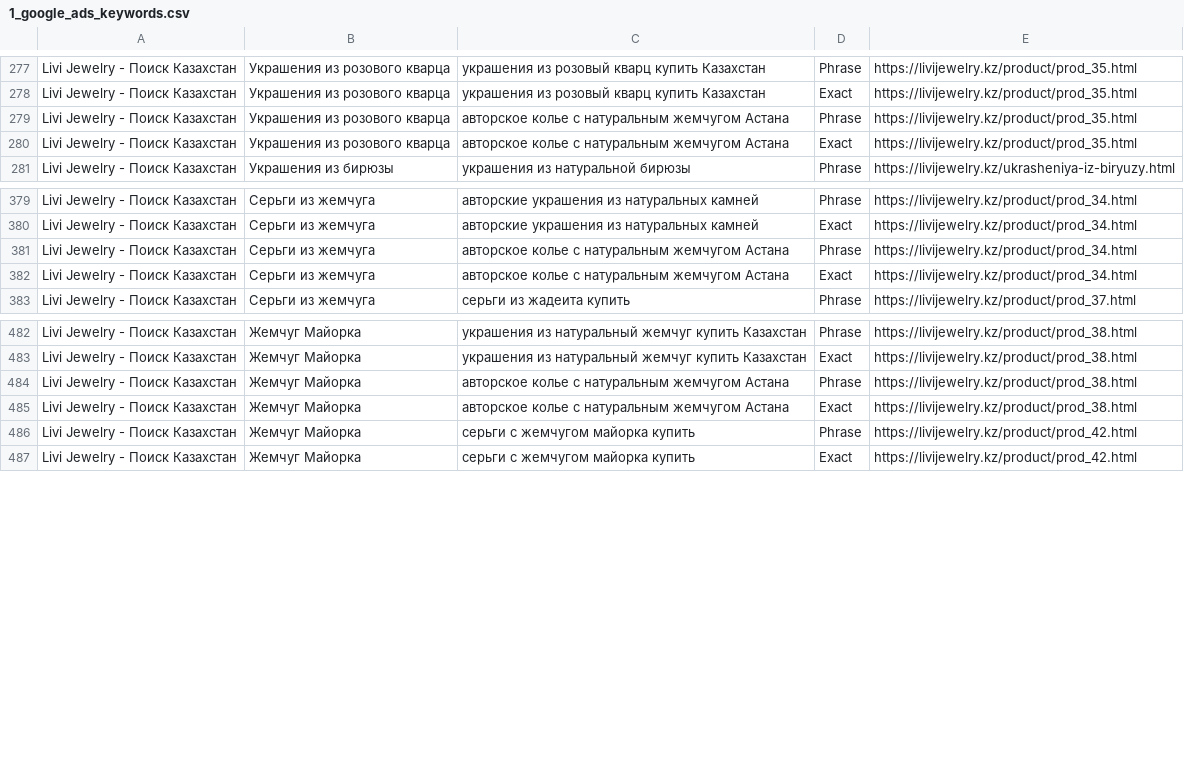
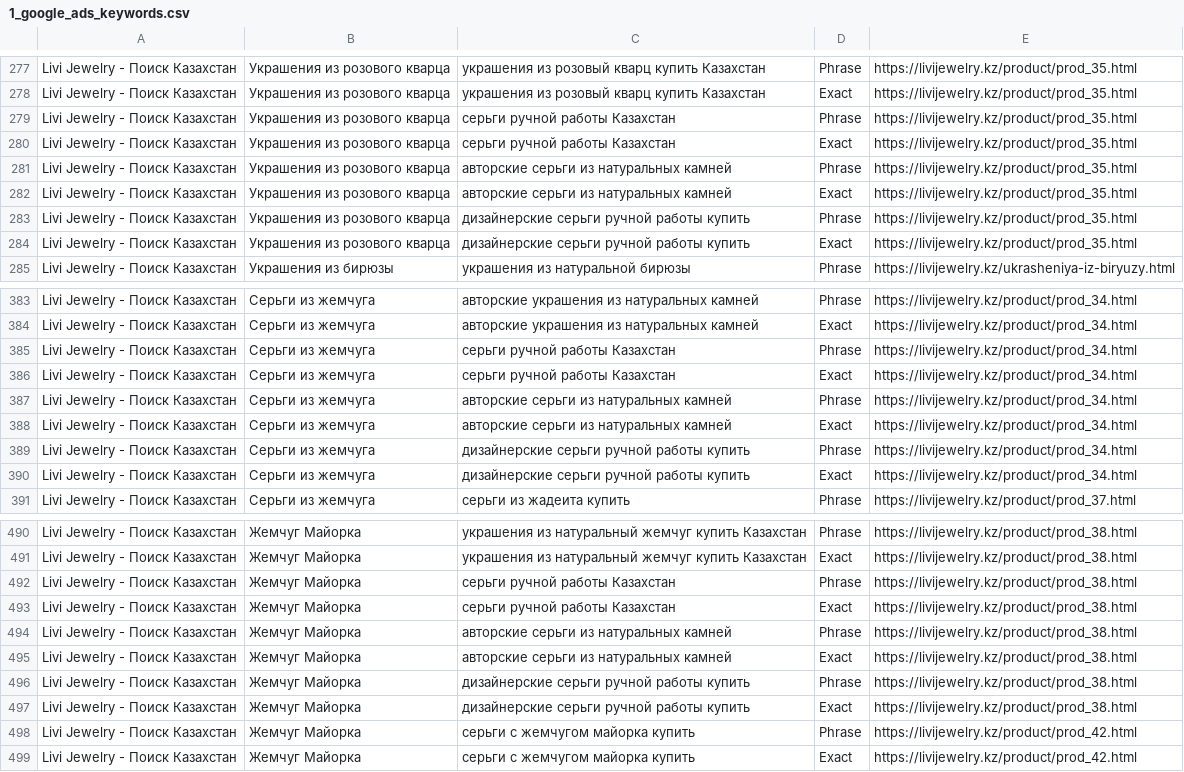
Before and after one commit to leonkanadec37-jpg/leonkanadec37-jpg.github.io, a CSV file: 1_google_ads_keywords.csv, drawn as a sheet; only a part is shown, gaps mark what is left out; the diff covers the shown part only.

```diff
--- a/1_google_ads_keywords.csv
+++ b/1_google_ads_keywords.csv
@@ -278,4 +278,8 @@ Livi Jewelry - Поиск Казахстан,Украшения из розов
 Livi Jewelry - Поиск Казахстан,Украшения из розового кварца,украшения из розовый кварц купить Казахстан,Exact,https://livijewelry.kz/product/prod_35.html
-Livi Jewelry - Поиск Казахстан,Украшения из розового кварца,авторское колье с натуральным жемчугом Астана,Phrase,https://livijewelry.kz/product/prod_35.html
-Livi Jewelry - Поиск Казахстан,Украшения из розового кварца,авторское колье с натуральным жемчугом Астана,Exact,https://livijewelry.kz/product/prod_35.html
+Livi Jewelry - Поиск Казахстан,Украшения из розового кварца,серьги ручной работы Казахстан,Phrase,https://livijewelry.kz/product/prod_35.html
+Livi Jewelry - Поиск Казахстан,Украшения из розового кварца,серьги ручной работы Казахстан,Exact,https://livijewelry.kz/product/prod_35.html
+Livi Jewelry - Поиск Казахстан,Украшения из розового кварца,авторские серьги из натуральных камней,Phrase,https://livijewelry.kz/product/prod_35.html
+Livi Jewelry - Поиск Казахстан,Украшения из розового кварца,авторские серьги из натуральных камней,Exact,https://livijewelry.kz/product/prod_35.html
+Livi Jewelry - Поиск Казахстан,Украшения из розового кварца,дизайнерские серьги ручной работы купить,Phrase,https://livijewelry.kz/product/prod_35.html
+Livi Jewelry - Поиск Казахстан,Украшения из розового кварца,дизайнерские серьги ручной работы купить,Exact,https://livijewelry.kz/product/prod_35.html
 Livi Jewelry - Поиск Казахстан,Украшения из бирюзы,украшения из натуральной бирюзы,Phrase,https://livijewelry.kz/ukrasheniya-iz-biryuzy.html
@@ -380,4 +384,8 @@ Livi Jewelry - Поиск Казахстан,Серьги из жемчуга,а
 Livi Jewelry - Поиск Казахстан,Серьги из жемчуга,авторские украшения из натуральных камней,Exact,https://livijewelry.kz/product/prod_34.html
-Livi Jewelry - Поиск Казахстан,Серьги из жемчуга,авторское колье с натуральным жемчугом Астана,Phrase,https://livijewelry.kz/product/prod_34.html
-Livi Jewelry - Поиск Казахстан,Серьги из жемчуга,авторское колье с натуральным жемчугом Астана,Exact,https://livijewelry.kz/product/prod_34.html
+Livi Jewelry - Поиск Казахстан,Серьги из жемчуга,серьги ручной работы Казахстан,Phrase,https://livijewelry.kz/product/prod_34.html
+Livi Jewelry - Поиск Казахстан,Серьги из жемчуга,серьги ручной работы Казахстан,Exact,https://livijewelry.kz/product/prod_34.html
+Livi Jewelry - Поиск Казахстан,Серьги из жемчуга,авторские серьги из натуральных камней,Phrase,https://livijewelry.kz/product/prod_34.html
+Livi Jewelry - Поиск Казахстан,Серьги из жемчуга,авторские серьги из натуральных камней,Exact,https://livijewelry.kz/product/prod_34.html
+Livi Jewelry - Поиск Казахстан,Серьги из жемчуга,дизайнерские серьги ручной работы купить,Phrase,https://livijewelry.kz/product/prod_34.html
+Livi Jewelry - Поиск Казахстан,Серьги из жемчуга,дизайнерские серьги ручной работы купить,Exact,https://livijewelry.kz/product/prod_34.html
 Livi Jewelry - Поиск Казахстан,Серьги из жемчуга,серьги из жадеита купить,Phrase,https://livijewelry.kz/product/prod_37.html
@@ -483,4 +491,8 @@ Livi Jewelry - Поиск Казахстан,Жемчуг Майорка,укр
 Livi Jewelry - Поиск Казахстан,Жемчуг Майорка,украшения из натуральный жемчуг купить Казахстан,Exact,https://livijewelry.kz/product/prod_38.html
-Livi Jewelry - Поиск Казахстан,Жемчуг Майорка,авторское колье с натуральным жемчугом Астана,Phrase,https://livijewelry.kz/product/prod_38.html
-Livi Jewelry - Поиск Казахстан,Жемчуг Майорка,авторское колье с натуральным жемчугом Астана,Exact,https://livijewelry.kz/product/prod_38.html
+Livi Jewelry - Поиск Казахстан,Жемчуг Майорка,серьги ручной работы Казахстан,Phrase,https://livijewelry.kz/product/prod_38.html
+Livi Jewelry - Поиск Казахстан,Жемчуг Майорка,серьги ручной работы Казахстан,Exact,https://livijewelry.kz/product/prod_38.html
+Livi Jewelry - Поиск Казахстан,Жемчуг Майорка,авторские серьги из натуральных камней,Phrase,https://livijewelry.kz/product/prod_38.html
+Livi Jewelry - Поиск Казахстан,Жемчуг Майорка,авторские серьги из натуральных камней,Exact,https://livijewelry.kz/product/prod_38.html
+Livi Jewelry - Поиск Казахстан,Жемчуг Майорка,дизайнерские серьги ручной работы купить,Phrase,https://livijewelry.kz/product/prod_38.html
+Livi Jewelry - Поиск Казахстан,Жемчуг Майорка,дизайнерские серьги ручной работы купить,Exact,https://livijewelry.kz/product/prod_38.html
 Livi Jewelry - Поиск Казахстан,Жемчуг Майорка,серьги с жемчугом майорка купить,Phrase,https://livijewelry.kz/product/prod_42.html
```
Also changed, not shown: 8 added rows and 4 edited cells elsewhere in this file, google_ads_campaign_import.csv, 46 other files.
